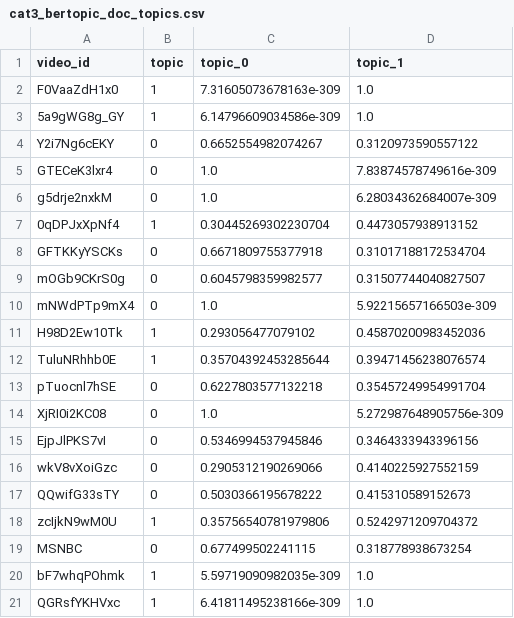
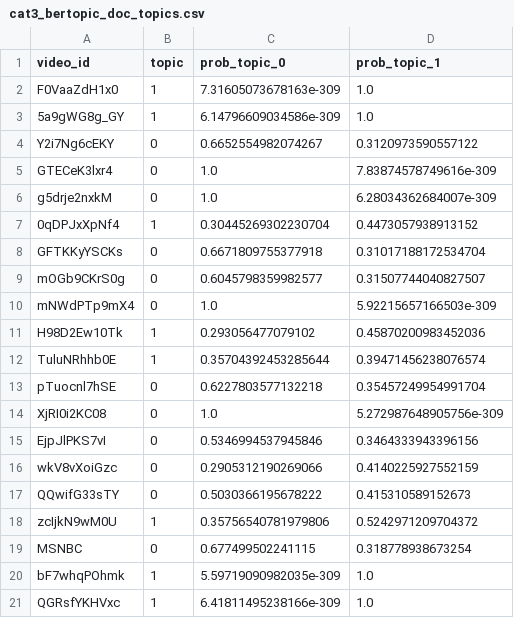
Before and after one commit to zhaomaevepeng/Comparison-between-Influencer---Media-on-Youtube, a CSV file: bertopic_outputs/cat3_bertopic_doc_topics.csv, drawn as a sheet.

```diff
--- a/bertopic_outputs/cat3_bertopic_doc_topics.csv
+++ b/bertopic_outputs/cat3_bertopic_doc_topics.csv
@@ -1,2 +1,2 @@
-video_id,topic,topic_0,topic_1
+video_id,topic,prob_topic_0,prob_topic_1
 F0VaaZdH1x0,1,7.31605073678163e-309,1.0
```
Also changed, not shown: bertopic_outputs/cat1_bertopic_doc_topics.csv, bertopic_outputs/cat1_bertopic_topic_info.csv, 28 other files.
